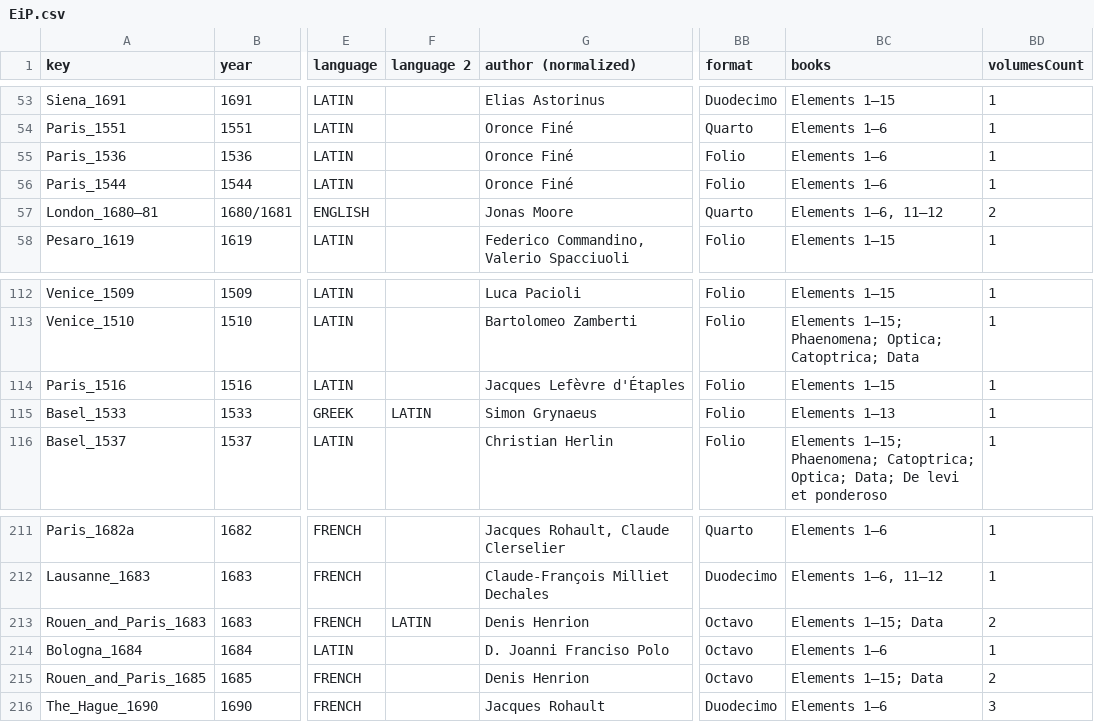
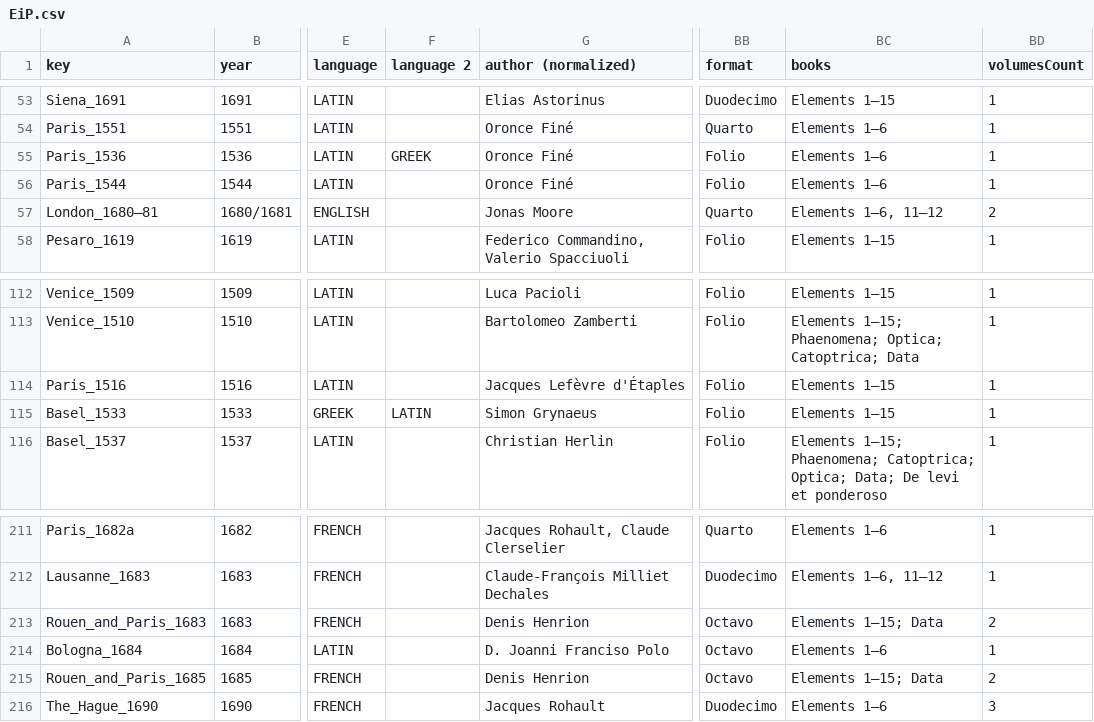
Before and after one commit to ReallyLiri/elements-title-pages, a CSV file: public/docs/EiP.csv, drawn as a sheet; only a part is shown, gaps mark what is left out; the diff names each change by its address in the sheet, - before the commit and + after, or states it on an @@ line.

Commit message:
A few fixes based on Angela's csv

```diff
--- a/public/docs/EiP.csv
+++ b/public/docs/EiP.csv
-F55 (language 2): (empty)
+F55 (language 2): GREEK
-BC115 (books): Elements 1–13
+BC115 (books): Elements 1–15
-F213 (language 2): LATIN
+F213 (language 2): (empty)
```
